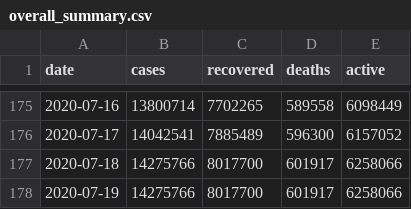
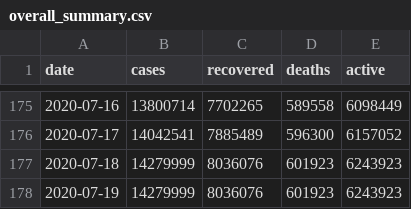
Before and after one commit to hkallam/coronastate, a CSV file: data/overall_summary.csv, drawn as a sheet; only a part is shown, gaps mark what is left out.

```diff
--- a/data/overall_summary.csv
+++ b/data/overall_summary.csv
@@ -176,3 +176,3 @@ date,cases,recovered,deaths,active
 2020-07-17,14042541,7885489,596300,6157052
-2020-07-18,14275766,8017700,601917,6258066
-2020-07-19,14275766,8017700,601917,6258066
+2020-07-18,14279999,8036076,601923,6243923
+2020-07-19,14279999,8036076,601923,6243923
```
Also changed, not shown: data/country_summary.csv, 4 other files.
